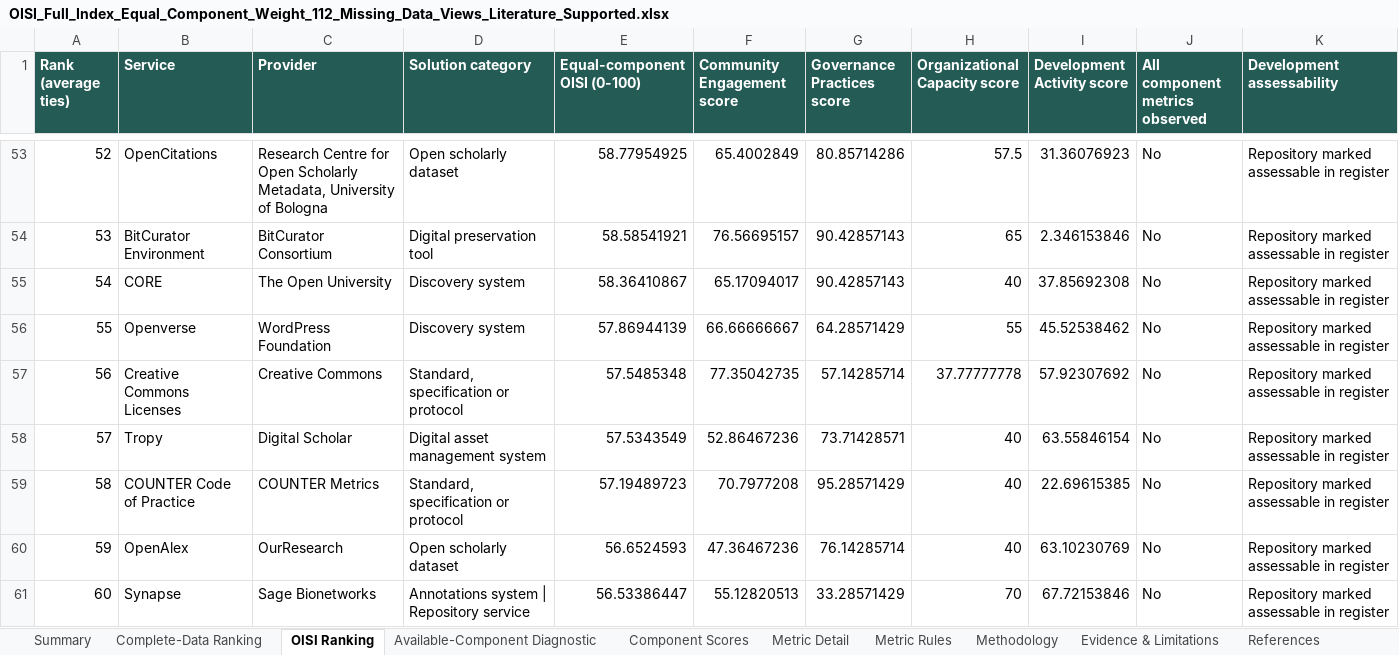
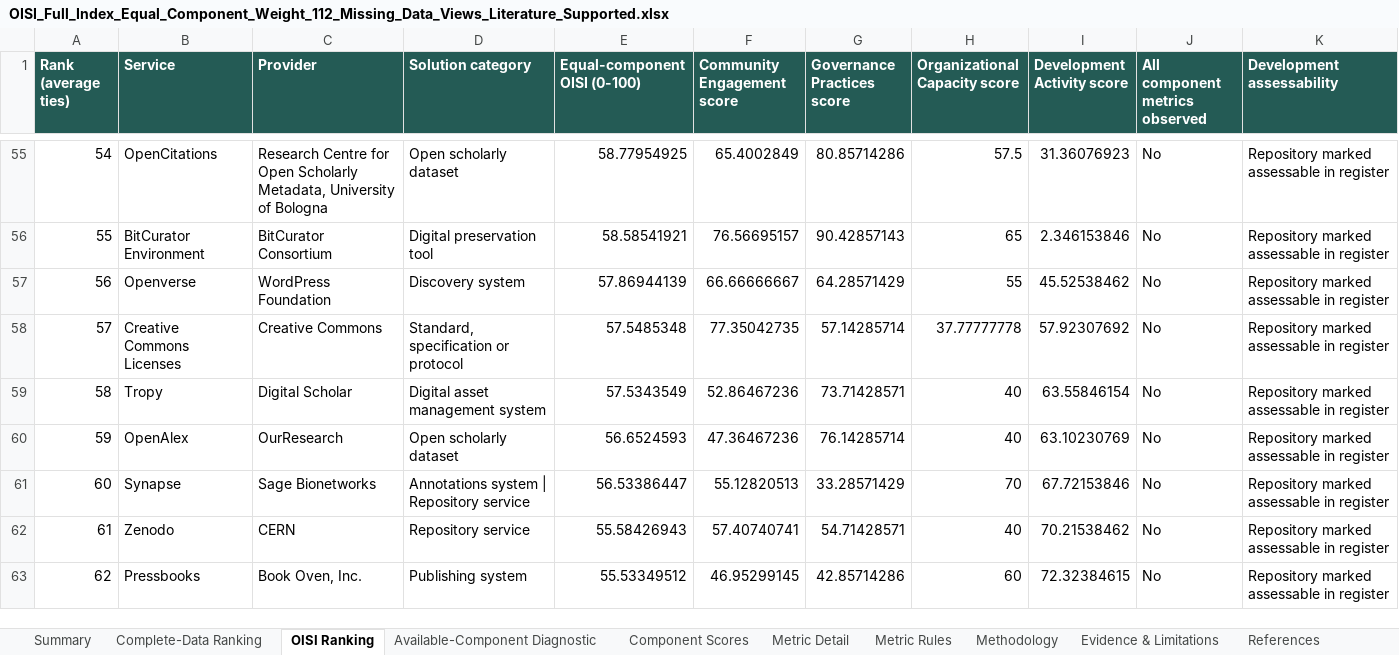
Before and after one commit to Satyamgupta31/OISI, an Excel workbook: Main/OISI_Full_Index_Equal_Component_Weight_112_Missing_Data_Views_Literature_Supported.xlsx, sheet OISI Ranking, drawn as a sheet; only a part is shown, gaps mark what is left out; the shorter side is filled out with more unchanged rows; values as stored, in another font and other column widths than the file's, no borders; removed rows and columns are numbered as before the commit, all else as after; the diff covers the shown part only; the diff names each change by its address in the sheet, - before the commit and + after, or states it on an @@ line.

```diff
--- a/Main/OISI_Full_Index_Equal_Component_Weight_112_Missing_Data_Views_Literature_Supported.xlsx (sheet OISI Ranking)
+++ b/Main/OISI_Full_Index_Equal_Component_Weight_112_Missing_Data_Views_Literature_Supported.xlsx (sheet OISI Ranking)
@@ column A (Rank (average ties)) renumbered between rows 44 and 103 @@
-row 55: 54 | CORE | The Open University | Discovery system | 58.36410867 | 65.17094017 | 90.42857143 | 40 | 37.85692308 | No | Repository marked assessable in register
-row 59: 58 | COUNTER Code of Practice | COUNTER Metrics | Standard, specification or protocol | 57.19489723 | 70.7977208 | 95.28571429 | 40 | 22.69615385 | No | Repository marked assessable in register
```
Also changed, not shown: 4 added rows, 2 removed rows and 2 edited cells elsewhere in this sheet, sheet Component Scores, sheet Available-Component Diagnostic, sheet Metric Detail, sheet Summary, sheet Coverage & QA, OISI_Full_Index_Equal_Component_Weight_112_Missing_Data_Views_Literature_Supported.xlsx, 9 other files.
